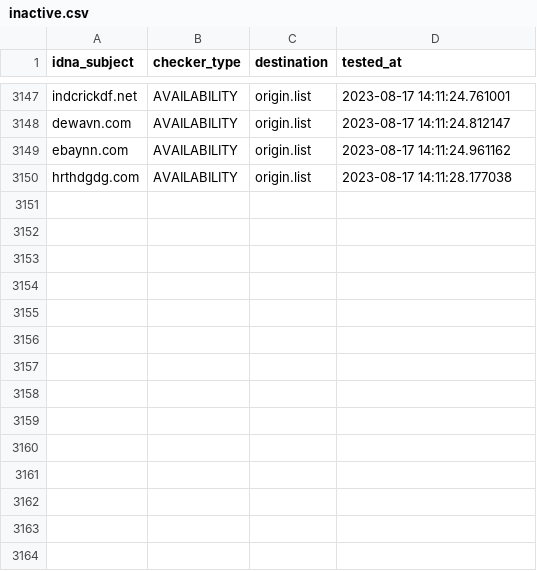
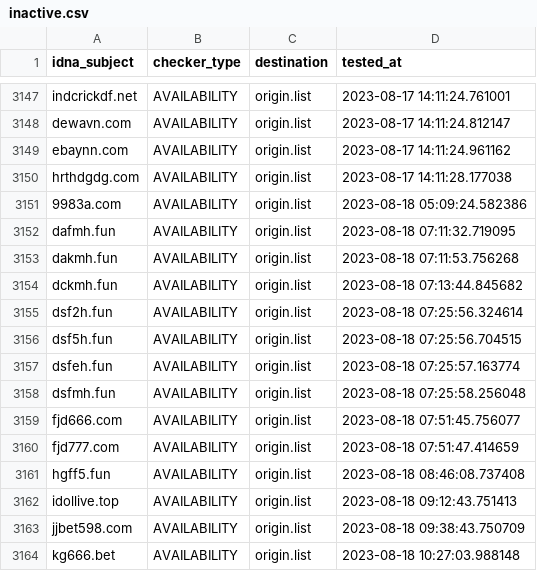
Before and after one commit to bigdargon/hostsVN-gambling-02-dead-hosts, a CSV file: .pyfunceble/inactive.csv, drawn as a sheet; only a part is shown, gaps mark what is left out; the diff names each change by its address in the sheet, - before the commit and + after, or states it on an @@ line.

```diff
--- a/.pyfunceble/inactive.csv
+++ b/.pyfunceble/inactive.csv
+row 3151: 9983a.com | AVAILABILITY | origin.list | 2023-08-18 05:09:24.582386
+row 3152: dafmh.fun | AVAILABILITY | origin.list | 2023-08-18 07:11:32.719095
+row 3153: dakmh.fun | AVAILABILITY | origin.list | 2023-08-18 07:11:53.756268
+row 3154: dckmh.fun | AVAILABILITY | origin.list | 2023-08-18 07:13:44.845682
+row 3155: dsf2h.fun | AVAILABILITY | origin.list | 2023-08-18 07:25:56.324614
+row 3156: dsf5h.fun | AVAILABILITY | origin.list | 2023-08-18 07:25:56.704515
+row 3157: dsfeh.fun | AVAILABILITY | origin.list | 2023-08-18 07:25:57.163774
+row 3158: dsfmh.fun | AVAILABILITY | origin.list | 2023-08-18 07:25:58.256048
+row 3159: fjd666.com | AVAILABILITY | origin.list | 2023-08-18 07:51:45.756077
+row 3160: fjd777.com | AVAILABILITY | origin.list | 2023-08-18 07:51:47.414659
+row 3161: hgff5.fun | AVAILABILITY | origin.list | 2023-08-18 08:46:08.737408
+row 3162: idollive.top | AVAILABILITY | origin.list | 2023-08-18 09:12:43.751413
+row 3163: jjbet598.com | AVAILABILITY | origin.list | 2023-08-18 09:38:43.750709
+row 3164: kg666.bet | AVAILABILITY | origin.list | 2023-08-18 10:27:03.988148
```
Also changed, not shown: 20 other files.
